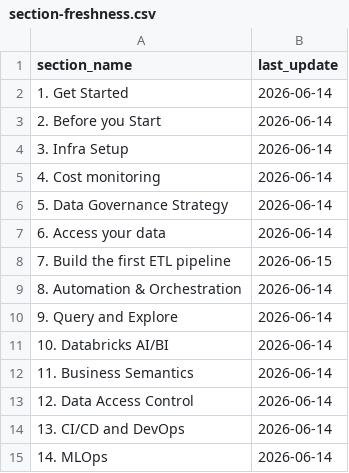
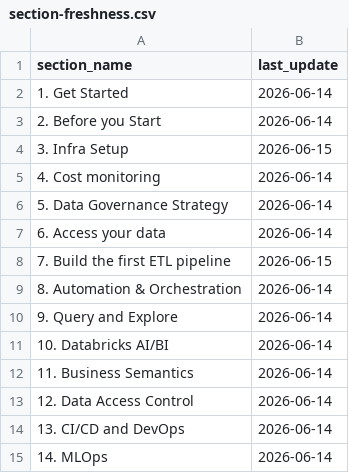
Before and after one commit to databricks-solutions/starter-journey, a CSV file: docs/starter-journey/section-freshness.csv, drawn as a sheet.

Commit message:
Add SRA (Private Link + Terraform) workspace setup pages for AWS, Azure, and GCP
Adds a third deployment method to the Create Workspaces section linking
to the Security Reference Architecture Terraform templates and docs site.

```diff
--- a/docs/starter-journey/section-freshness.csv
+++ b/docs/starter-journey/section-freshness.csv
@@ -3,3 +3,3 @@ section_name,last_update
 2. Before you Start,2026-06-14
-3. Infra Setup,2026-06-14
+3. Infra Setup,2026-06-15
 4. Cost monitoring,2026-06-14
```
Also changed, not shown: 5 other files.
